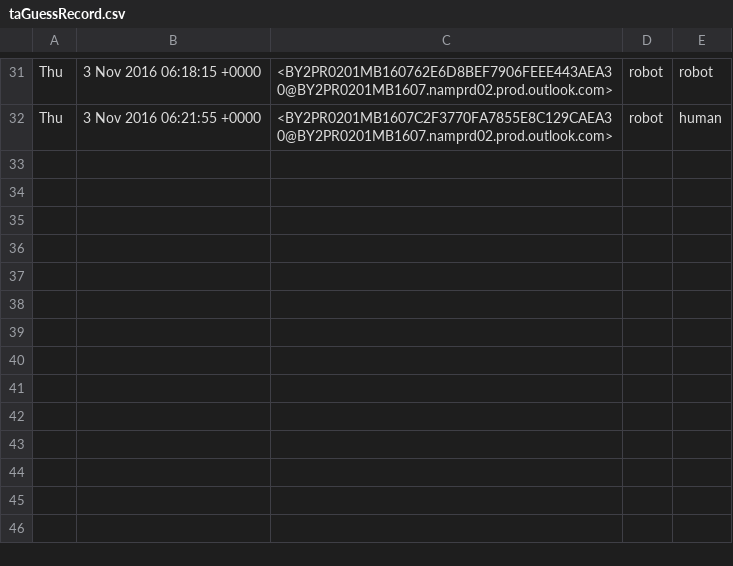
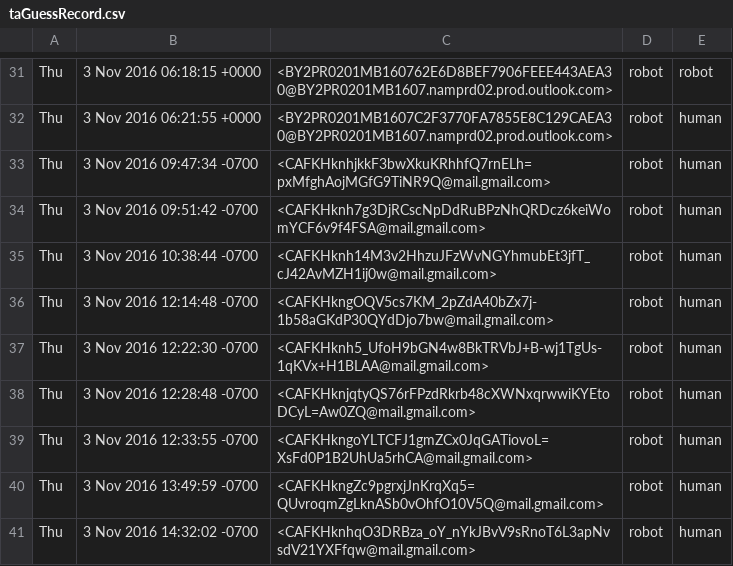
Before and after one commit to paepcke/email_anonymizer, a CSV file: src/email_anon/taGuessRecord.csv, drawn as a sheet; only a part is shown, gaps mark what is left out.

```diff
--- a/src/email_anon/taGuessRecord.csv
+++ b/src/email_anon/taGuessRecord.csv
@@ -32 +32,10 @@ Thu, 3 Nov 2016 06:18:15 +0000,<BY2PR0201MB160762E6D8BEF7906FEEE443AEA30@BY2PR02
 Thu, 3 Nov 2016 06:21:55 +0000,<BY2PR0201MB1607C2F3770FA7855E8C129CAEA30@BY2PR0201MB1607.namprd02.prod.outlook.com>,robot,human
+Thu, 3 Nov 2016 09:47:34 -0700,<CAFKHknhjkkF3bwXkuKRhhfQ7rnELh=pxMfghAojMGfG9TiNR9Q@mail.gmail.com>,robot,human
+Thu, 3 Nov 2016 09:51:42 -0700,<CAFKHknh7g3DjRCscNpDdRuBPzNhQRDcz6keiWomYCF6v9f4FSA@mail.gmail.com>,robot,human
+Thu, 3 Nov 2016 10:38:44 -0700,<CAFKHknh14M3v2HhzuJFzWvNGYhmubEt3jfT_cJ42AvMZH1ij0w@mail.gmail.com>,robot,human
+Thu, 3 Nov 2016 12:14:48 -0700,<CAFKHkngOQV5cs7KM_2pZdA40bZx7j-1b58aGKdP30QYdDjo7bw@mail.gmail.com>,robot,human
+Thu, 3 Nov 2016 12:22:30 -0700,<CAFKHknh5_UfoH9bGN4w8BkTRVbJ+B-wj1TgUs-1qKVx+H1BLAA@mail.gmail.com>,robot,human
+Thu, 3 Nov 2016 12:28:48 -0700,<CAFKHknjqtyQS76rFPzdRkrb48cXWNxqrwwiKYEtoDCyL=Aw0ZQ@mail.gmail.com>,robot,human
+Thu, 3 Nov 2016 12:33:55 -0700,<CAFKHkngoYLTCFJ1gmZCx0JqGATiovoL=XsFd0P1B2UhUa5rhCA@mail.gmail.com>,robot,human
+Thu, 3 Nov 2016 13:49:59 -0700,<CAFKHkngZc9pgrxjJnKrqXq5=QUvroqmZgLknASb0vOhfO10V5Q@mail.gmail.com>,robot,human
+Thu, 3 Nov 2016 14:32:02 -0700,<CAFKHknhqO3DRBza_oY_nYkJBvV9sRnoT6L3apNvsdV21YXFfqw@mail.gmail.com>,robot,human
```
Also changed, not shown: 2 other files.
